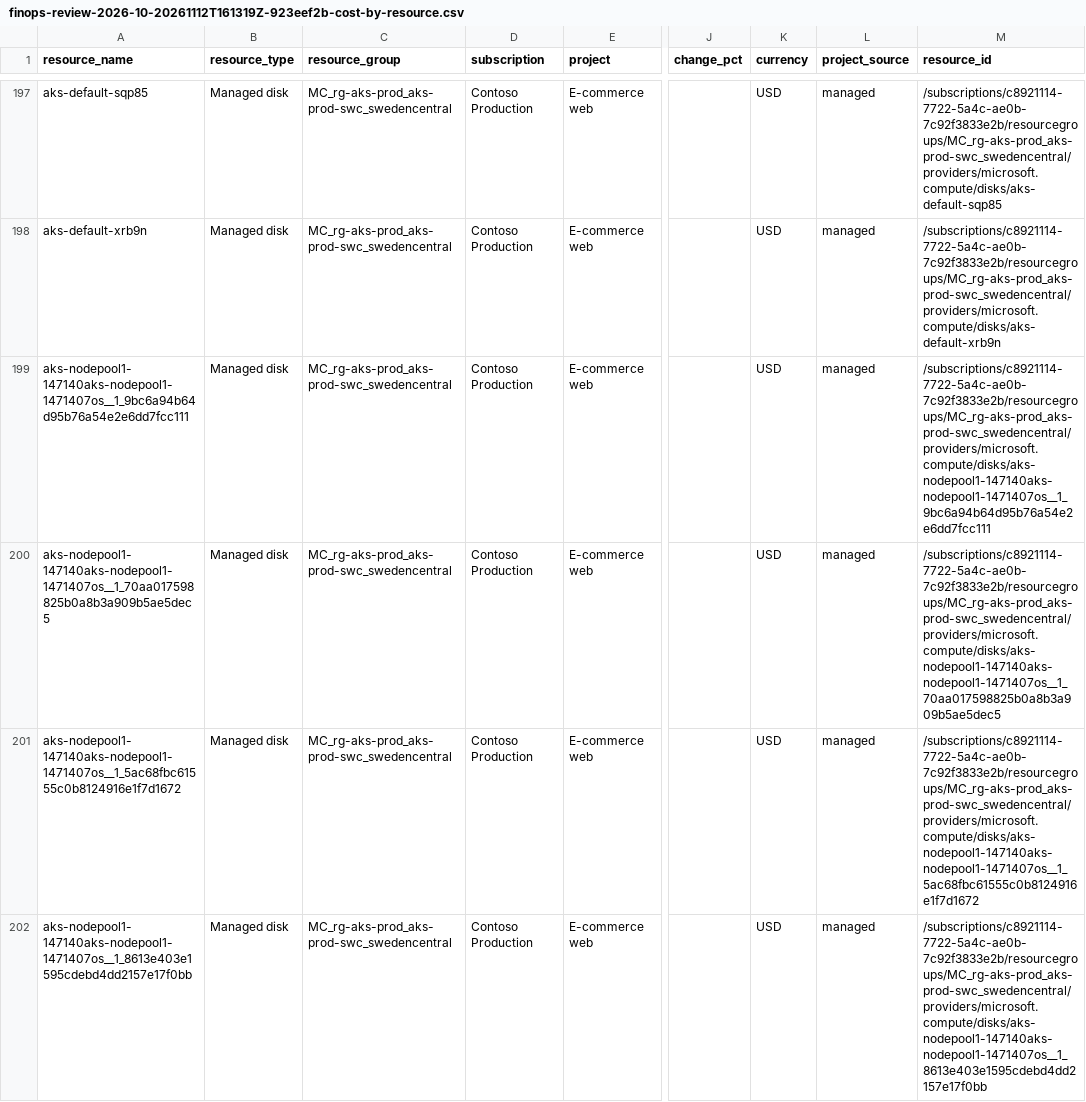
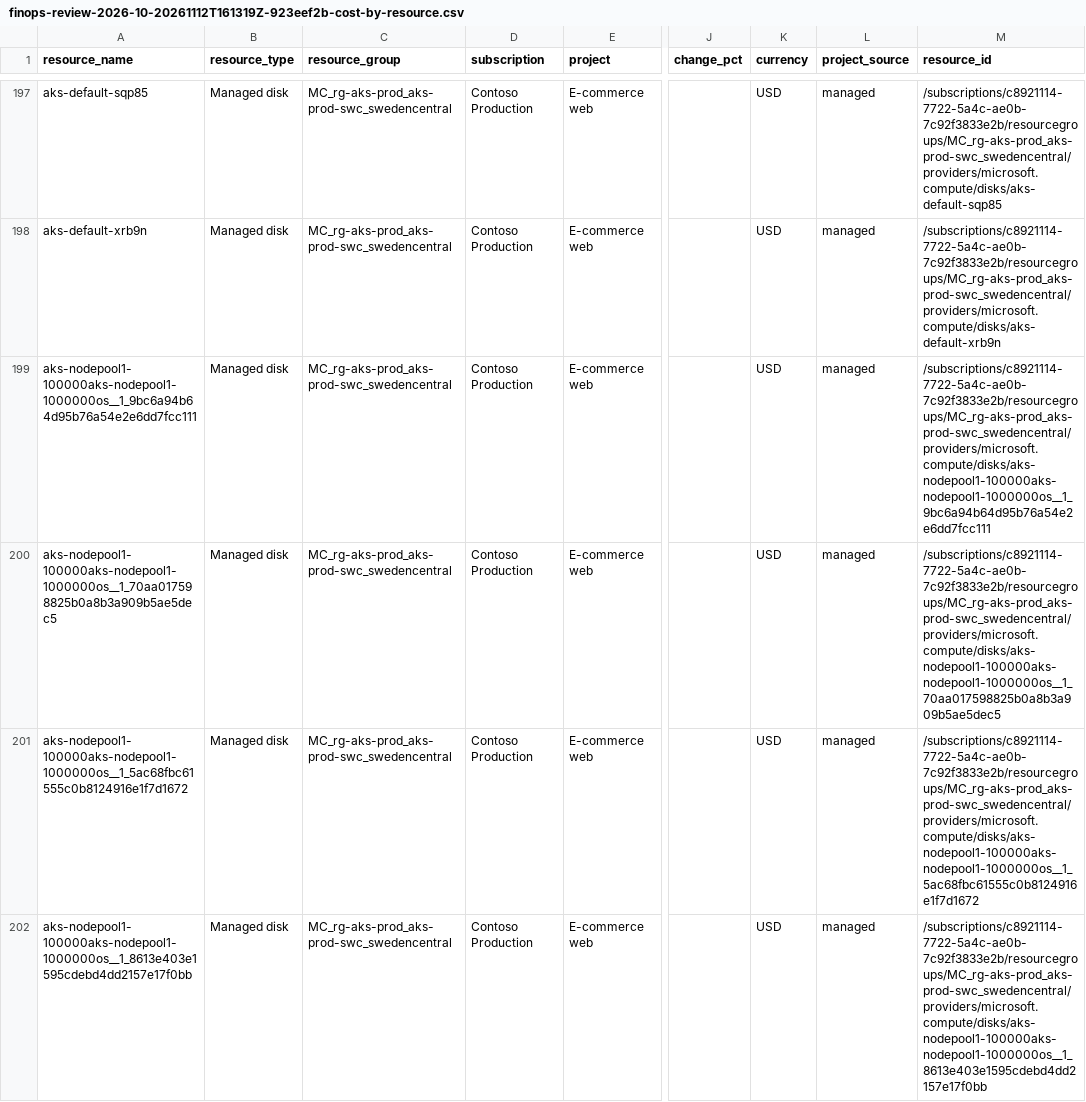
Before and after one commit to marioaguileraaa/sre-agent-use-cases, a CSV file: 15-azure-finops-monthly-review/sample-run/finops-review-2026-10-20261112T161319Z-923eef2b-cost-by-resource.csv, drawn as a sheet; only a part is shown, gaps mark what is left out; the diff covers the shown part only; the diff names each change by its address in the sheet, - before the commit and + after, or states it on an @@ line.

```diff
--- a/15-azure-finops-monthly-review/sample-run/finops-review-2026-10-20261112T161319Z-923eef2b-cost-by-resource.csv
+++ b/15-azure-finops-monthly-review/sample-run/finops-review-2026-10-20261112T161319Z-923eef2b-cost-by-resource.csv
-A199 (resource_name): aks-nodepool1-147140aks-nodepool1-1471407os__1_9bc6a94b64d95b76a54e2e6dd7fcc111
+A199 (resource_name): aks-nodepool1-100000aks-nodepool1-1000000os__1_9bc6a94b64d95b76a54e2e6dd7fcc111
-M199 (resource_id): /subscriptions/c8921114-7722-5a4c-ae0b-7c92f3833e2b/resourcegroups/MC_rg-aks-prod_aks-prod-swc_swedencentral/providers/microsoft.compute/disks/aks-nodepool1-147140aks-nodepool1-1471407os__1_9bc6a94b64d95b76a54e2e6dd7fcc111
+M199 (resource_id): /subscriptions/c8921114-7722-5a4c-ae0b-7c92f3833e2b/resourcegroups/MC_rg-aks-prod_aks-prod-swc_swedencentral/providers/microsoft.compute/disks/aks-nodepool1-100000aks-nodepool1-1000000os__1_9bc6a94b64d95b76a54e2e6dd7fcc111
-A200 (resource_name): aks-nodepool1-147140aks-nodepool1-1471407os__1_70aa017598825b0a8b3a909b5ae5dec5
+A200 (resource_name): aks-nodepool1-100000aks-nodepool1-1000000os__1_70aa017598825b0a8b3a909b5ae5dec5
-M200 (resource_id): /subscriptions/c8921114-7722-5a4c-ae0b-7c92f3833e2b/resourcegroups/MC_rg-aks-prod_aks-prod-swc_swedencentral/providers/microsoft.compute/disks/aks-nodepool1-147140aks-nodepool1-1471407os__1_70aa017598825b0a8b3a909b5ae5dec5
+M200 (resource_id): /subscriptions/c8921114-7722-5a4c-ae0b-7c92f3833e2b/resourcegroups/MC_rg-aks-prod_aks-prod-swc_swedencentral/providers/microsoft.compute/disks/aks-nodepool1-100000aks-nodepool1-1000000os__1_70aa017598825b0a8b3a909b5ae5dec5
-A201 (resource_name): aks-nodepool1-147140aks-nodepool1-1471407os__1_5ac68fbc61555c0b8124916e1f7d1672
+A201 (resource_name): aks-nodepool1-100000aks-nodepool1-1000000os__1_5ac68fbc61555c0b8124916e1f7d1672
-M201 (resource_id): /subscriptions/c8921114-7722-5a4c-ae0b-7c92f3833e2b/resourcegroups/MC_rg-aks-prod_aks-prod-swc_swedencentral/providers/microsoft.compute/disks/aks-nodepool1-147140aks-nodepool1-1471407os__1_5ac68fbc61555c0b8124916e1f7d1672
+M201 (resource_id): /subscriptions/c8921114-7722-5a4c-ae0b-7c92f3833e2b/resourcegroups/MC_rg-aks-prod_aks-prod-swc_swedencentral/providers/microsoft.compute/disks/aks-nodepool1-100000aks-nodepool1-1000000os__1_5ac68fbc61555c0b8124916e1f7d1672
-A202 (resource_name): aks-nodepool1-147140aks-nodepool1-1471407os__1_8613e403e1595cdebd4dd2157e17f0bb
+A202 (resource_name): aks-nodepool1-100000aks-nodepool1-1000000os__1_8613e403e1595cdebd4dd2157e17f0bb
-M202 (resource_id): /subscriptions/c8921114-7722-5a4c-ae0b-7c92f3833e2b/resourcegroups/MC_rg-aks-prod_aks-prod-swc_swedencentral/providers/microsoft.compute/disks/aks-nodepool1-147140aks-nodepool1-1471407os__1_8613e403e1595cdebd4dd2157e17f0bb
+M202 (resource_id): /subscriptions/c8921114-7722-5a4c-ae0b-7c92f3833e2b/resourcegroups/MC_rg-aks-prod_aks-prod-swc_swedencentral/providers/microsoft.compute/disks/aks-nodepool1-100000aks-nodepool1-1000000os__1_8613e403e1595cdebd4dd2157e17f0bb
```
Also changed, not shown: 164 edited cells elsewhere in this file, 13-rbac-privileged-access-review/sample-run/rbac-privileged-access-review-2026-11-03.csv, 15-azure-finops-monthly-review/sample-run/finops-review-2026-10-20261112T161319Z-923eef2b-findings.csv, 11 other files.
